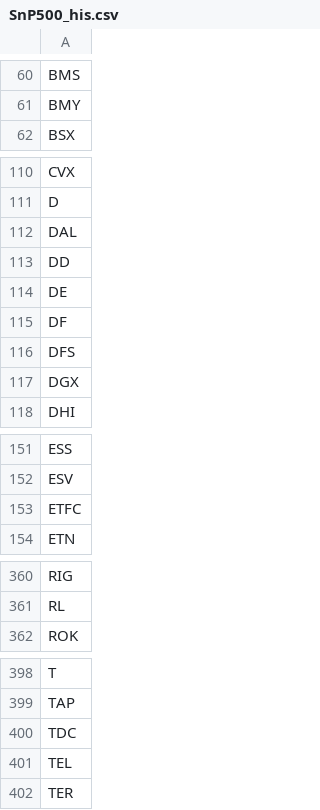
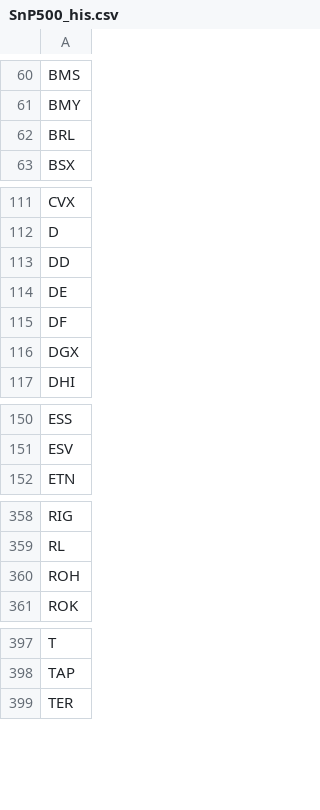
Before and after one commit to royang2012/ML_summer_proj, a CSV file: resources/SnP500_his.csv, drawn as a sheet; only a part is shown, gaps mark what is left out; removed rows and columns are numbered as before the commit, all else as after; the diff covers the shown part only; the diff names each change by its address in the sheet, - before the commit and + after, or states it on an @@ line.

```diff
--- a/resources/SnP500_his.csv
+++ b/resources/SnP500_his.csv
+row 62: BRL
-row 112: DAL
-row 116: DFS
-row 153: ETFC
+row 360: ROH
-row 400: TDC
-row 401: TEL
```
Also changed, not shown: 1 removed row elsewhere in this file, 8 other files.
